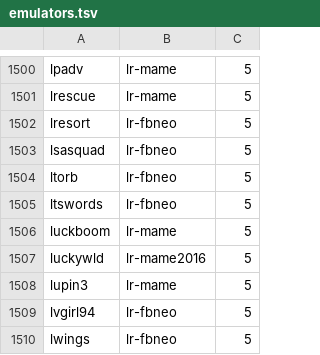
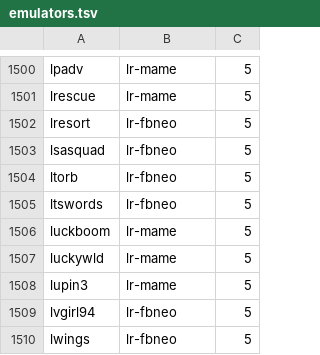
Before and after one commit to Retro-Devils/retrokit, a TSV file: config/systems/arcade/emulators.tsv, drawn as a sheet; only a part is shown, gaps mark what is left out.

Commit message:
arcade: Revert change to luckywld emulator association

```diff
--- a/config/systems/arcade/emulators.tsv
+++ b/config/systems/arcade/emulators.tsv
@@ -1506,3 +1506,3 @@ ltswords	lr-fbneo	5
 luckboom	lr-mame	5
-luckywld	lr-mame2016	5
+luckywld	lr-mame	5
 lupin3	lr-mame	5
```
